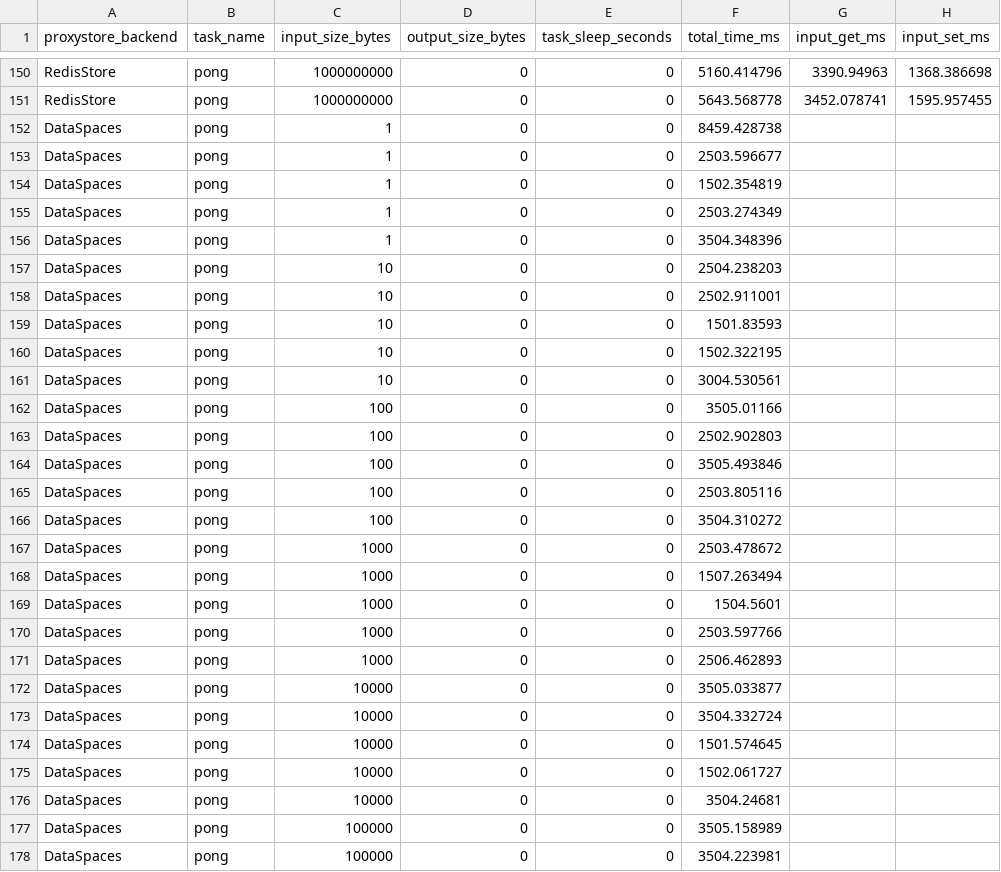
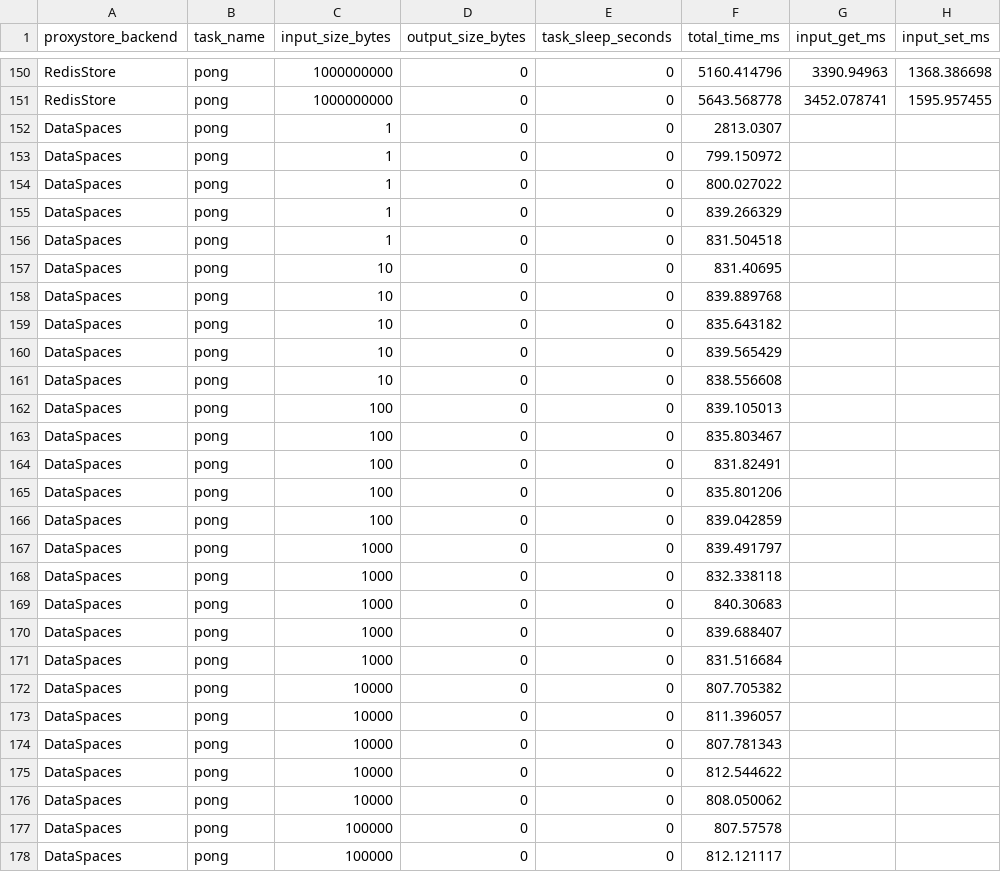
Before and after one commit to proxystore/sc23-evaluation, a CSV file: data/1-proxystore-with-faas-rdma/chameleon-noop.csv, drawn as a sheet; only a part is shown, gaps mark what is left out; the diff covers the shown part only; the diff names each change by its address in the sheet, - before the commit and + after, or states it on an @@ line.

Commit message:
Update DataSpaces results
Co-authored-by: valhayot <valeriehayot@gmail.com>

```diff
--- a/data/1-proxystore-with-faas-rdma/chameleon-noop.csv
+++ b/data/1-proxystore-with-faas-rdma/chameleon-noop.csv
-F152 (total_time_ms): 8459.428738
+F152 (total_time_ms): 2813.0307
-F153 (total_time_ms): 2503.596677
+F153 (total_time_ms): 799.150972
-F154 (total_time_ms): 1502.354819
+F154 (total_time_ms): 800.027022
-F155 (total_time_ms): 2503.274349
+F155 (total_time_ms): 839.266329
-F156 (total_time_ms): 3504.348396
+F156 (total_time_ms): 831.504518
-F157 (total_time_ms): 2504.238203
+F157 (total_time_ms): 831.40695
-F158 (total_time_ms): 2502.911001
+F158 (total_time_ms): 839.889768
-F159 (total_time_ms): 1501.83593
+F159 (total_time_ms): 835.643182
-F160 (total_time_ms): 1502.322195
+F160 (total_time_ms): 839.565429
-F161 (total_time_ms): 3004.530561
+F161 (total_time_ms): 838.556608
-F162 (total_time_ms): 3505.01166
+F162 (total_time_ms): 839.105013
-F163 (total_time_ms): 2502.902803
+F163 (total_time_ms): 835.803467
-F164 (total_time_ms): 3505.493846
+F164 (total_time_ms): 831.82491
-F165 (total_time_ms): 2503.805116
+F165 (total_time_ms): 835.801206
-F166 (total_time_ms): 3504.310272
+F166 (total_time_ms): 839.042859
-F167 (total_time_ms): 2503.478672
+F167 (total_time_ms): 839.491797
-F168 (total_time_ms): 1507.263494
+F168 (total_time_ms): 832.338118
-F169 (total_time_ms): 1504.5601
+F169 (total_time_ms): 840.30683
-F170 (total_time_ms): 2503.597766
+F170 (total_time_ms): 839.688407
-F171 (total_time_ms): 2506.462893
+F171 (total_time_ms): 831.516684
-F172 (total_time_ms): 3505.033877
+F172 (total_time_ms): 807.705382
-F173 (total_time_ms): 3504.332724
+F173 (total_time_ms): 811.396057
-F174 (total_time_ms): 1501.574645
+F174 (total_time_ms): 807.781343
-F175 (total_time_ms): 1502.061727
+F175 (total_time_ms): 812.544622
-F176 (total_time_ms): 3504.24681
+F176 (total_time_ms): 808.050062
-F177 (total_time_ms): 3505.158989
+F177 (total_time_ms): 807.57578
-F178 (total_time_ms): 3504.223981
+F178 (total_time_ms): 812.121117
```
Also changed, not shown: 23 edited cells elsewhere in this file, data/1-proxystore-with-faas-rdma/polaris-noop.csv.
